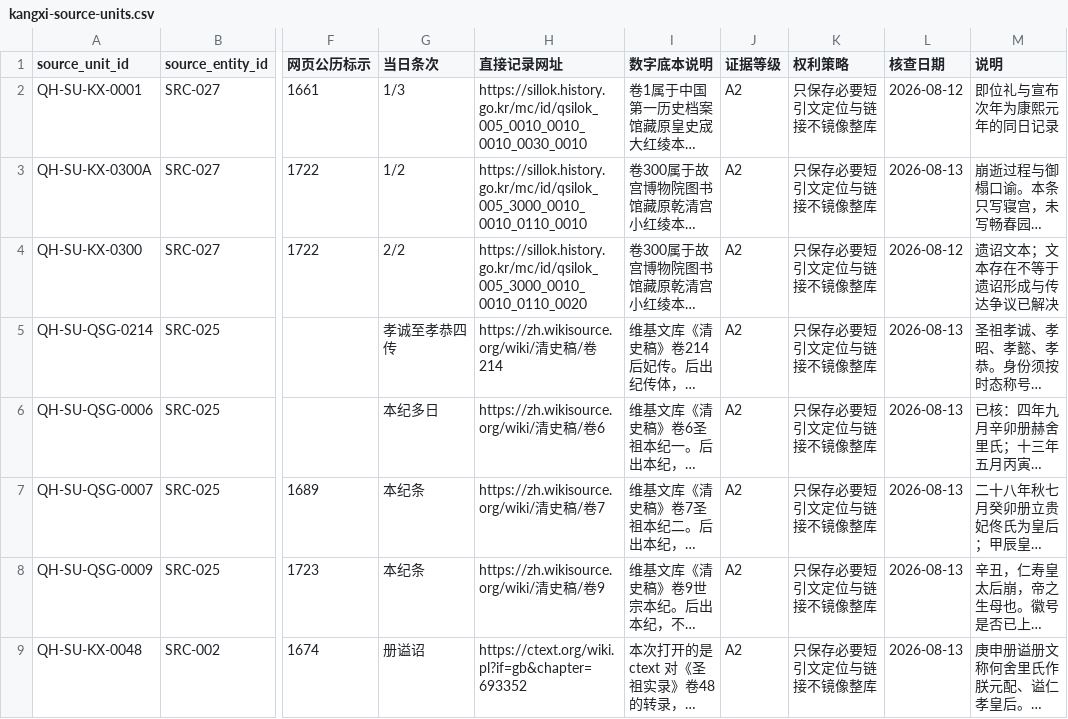
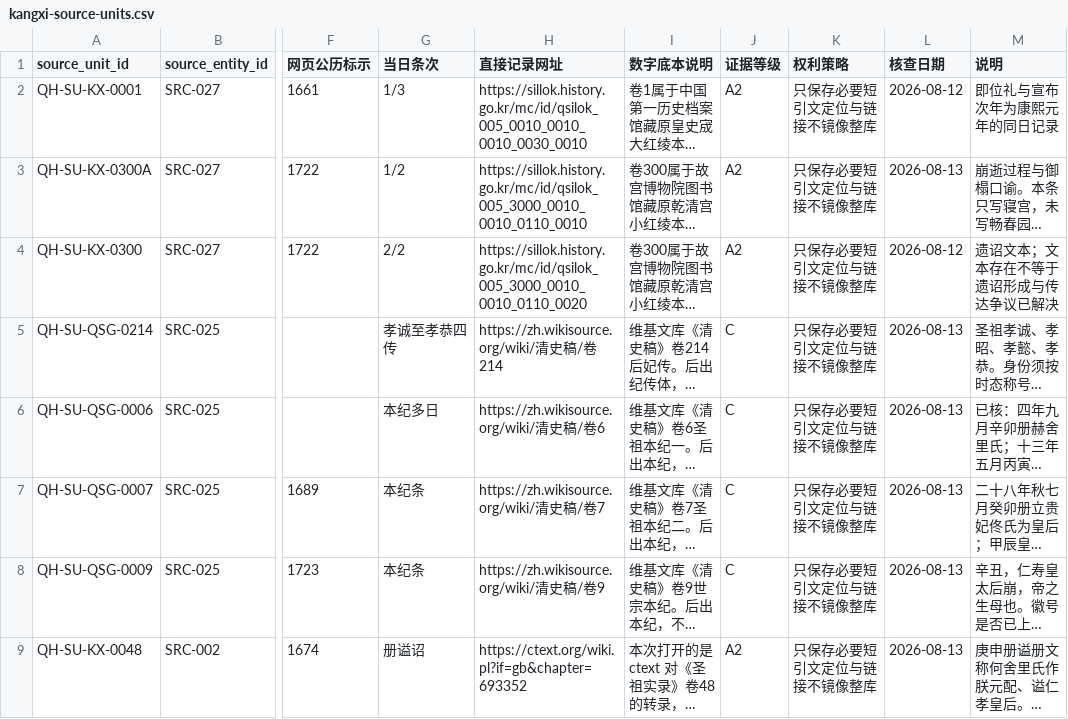
Before and after one commit to zonglinxie-cyber/qing-history-evidence-base, a CSV file: data/kangxi-source-units.csv, drawn as a sheet; only a part is shown, gaps mark what is left out; long unchanged cells end in …; the diff covers the shown part only; the diff names each change by its address in the sheet, - before the commit and + after, or states it on an @@ line.

```diff
--- a/data/kangxi-source-units.csv
+++ b/data/kangxi-source-units.csv
-J5:J8 (证据等级): A2
+J5:J8 (证据等级): C
```
Also changed, not shown: 3 added rows and 4 edited cells elsewhere in this file, data/kangxi-source-claims.csv, data/side-lanes.csv, 15 other files.
